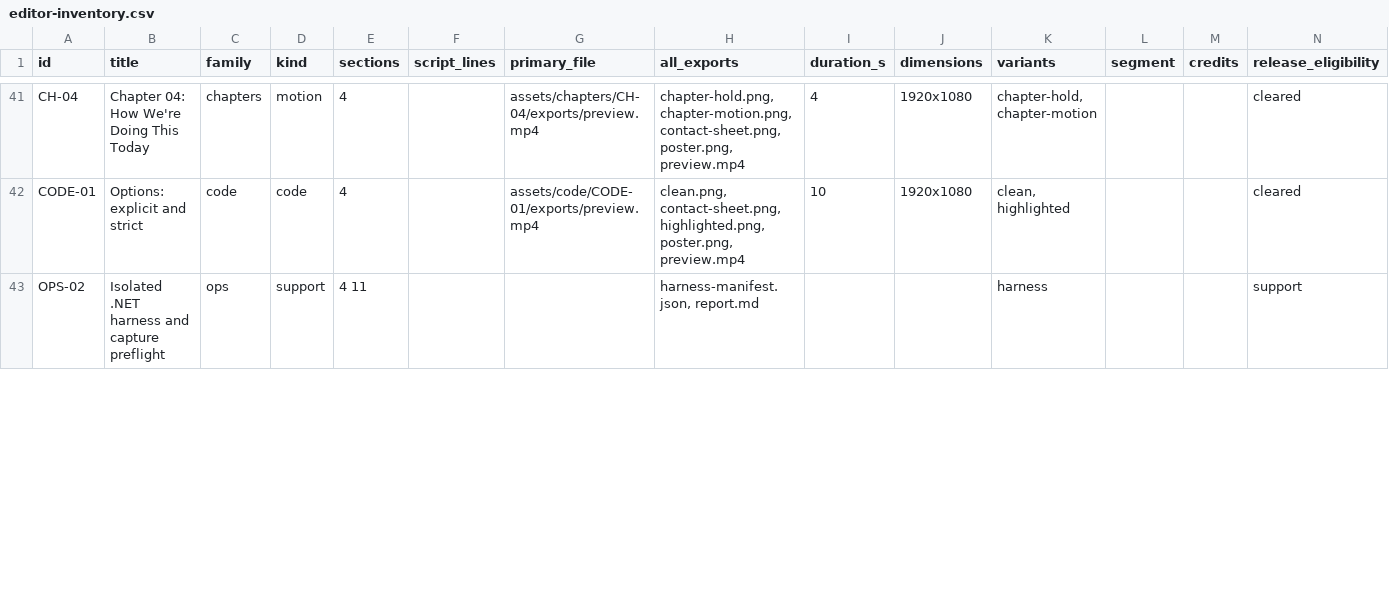
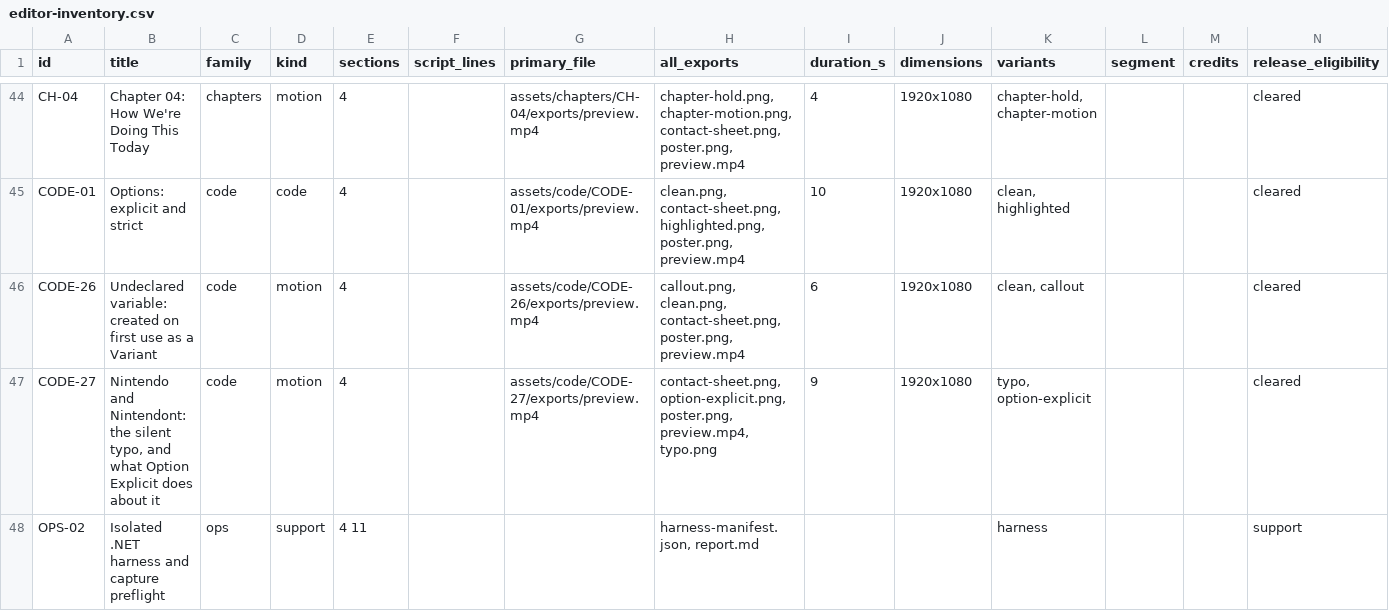
Before and after one commit to devin-thomas/vb-video, a CSV file: assets/ops/OPS-04/exports/editor-inventory.csv, drawn as a sheet; only a part is shown, gaps mark what is left out; rows hold the shown columns only; the diff covers the shown part only; the diff names each change by its address in the sheet, - before the commit and + after, or states it on an @@ line.

```diff
--- a/assets/ops/OPS-04/exports/editor-inventory.csv
+++ b/assets/ops/OPS-04/exports/editor-inventory.csv
+row 46: CODE-26 | Undeclared variable: created on first use as a Variant | code | motion | 4 |  | assets/code/CODE-26/exports/preview.mp4 | callout.png, clean.png, contact-sheet.png, poster.png, preview.mp4 | 6 | 1920x1080 | clean, callout |  |  | cleared
+row 47: CODE-27 | Nintendo and Nintendont: the silent typo, and what Option Explicit does about it | code | motion | 4 |  | assets/code/CODE-27/exports/preview.mp4 | contact-sheet.png, option-explicit.png, poster.png, preview.mp4, typo.png | 9 | 1920x1080 | typo, option-explicit |  |  | cleared
```
Also changed, not shown: 11 added rows and 20 edited cells elsewhere in this file, 29 other files.
